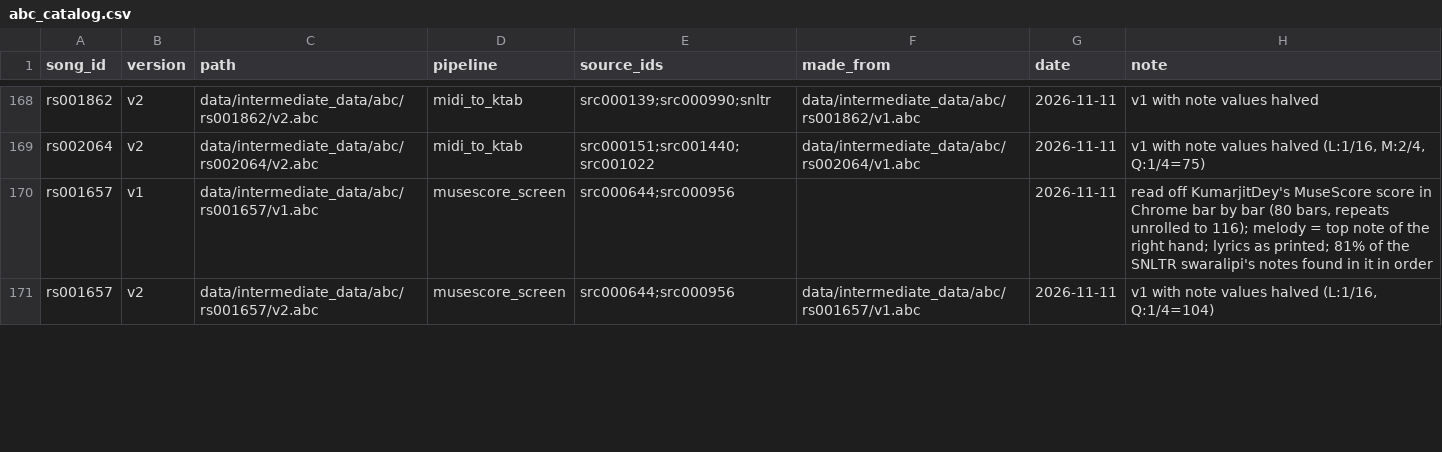
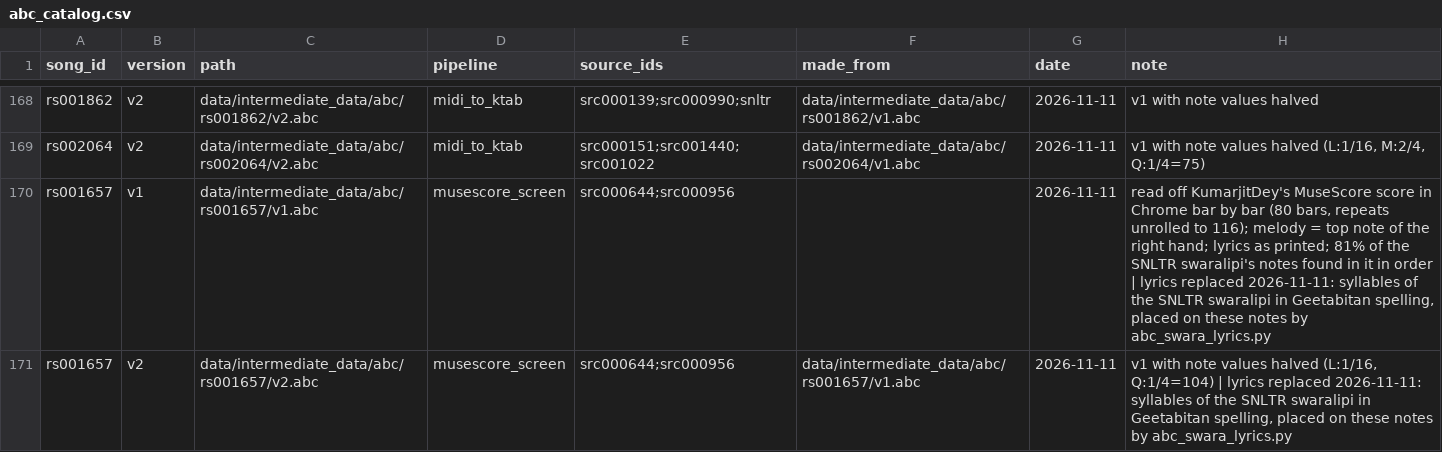
Before and after one commit to jagadish88/kalimba-kitab, a CSV file: data/intermediate_data/abc/abc_catalog.csv, drawn as a sheet; only a part is shown, gaps mark what is left out; the diff covers the shown part only.

```diff
--- a/data/intermediate_data/abc/abc_catalog.csv
+++ b/data/intermediate_data/abc/abc_catalog.csv
@@ -169,3 +169,3 @@ rs001862,v2,data/intermediate_data/abc/rs001862/v2.abc,midi_to_ktab,src000139;sr
 rs002064,v2,data/intermediate_data/abc/rs002064/v2.abc,midi_to_ktab,src000151;src001440;src001022,data/intermediate_data/abc/rs002064/v1.abc,2026-11-11,"v1 with note values halved (L:1/16, M:2/4, Q:1/4=75)"
-rs001657,v1,data/intermediate_data/abc/rs001657/v1.abc,musescore_screen,src000644;src000956,,2026-11-11,"read off KumarjitDey's MuseScore score in Chrome bar by bar (80 bars, repeats unrolled to 116); melody = top note of the right hand; lyrics as printed; 81% of the SNLTR swaralipi's notes found in it in order"
-rs001657,v2,data/intermediate_data/abc/rs001657/v2.abc,musescore_screen,src000644;src000956,data/intermediate_data/abc/rs001657/v1.abc,2026-11-11,"v1 with note values halved (L:1/16, Q:1/4=104)"
+rs001657,v1,data/intermediate_data/abc/rs001657/v1.abc,musescore_screen,src000644;src000956,,2026-11-11,"read off KumarjitDey's MuseScore score in Chrome bar by bar (80 bars, repeats unrolled to 116); melody = top note of the right hand; lyrics as printed; 81% of the SNLTR swaralipi's notes found in it in order | lyrics replaced 2026-11-11: syllables of the SNLTR swaralipi in Geetabitan spelling, placed on these notes by abc_swara_lyrics.py"
+rs001657,v2,data/intermediate_data/abc/rs001657/v2.abc,musescore_screen,src000644;src000956,data/intermediate_data/abc/rs001657/v1.abc,2026-11-11,"v1 with note values halved (L:1/16, Q:1/4=104) | lyrics replaced 2026-11-11: syllables of the SNLTR swaralipi in Geetabitan spelling, placed on these notes by abc_swara_lyrics.py"
```
Also changed, not shown: 4 edited cells elsewhere in this file, data/intermediate_data/comparison/source_check.csv, data/intermediate_data/comparison/syllable_agreement.csv, 18 other files.
